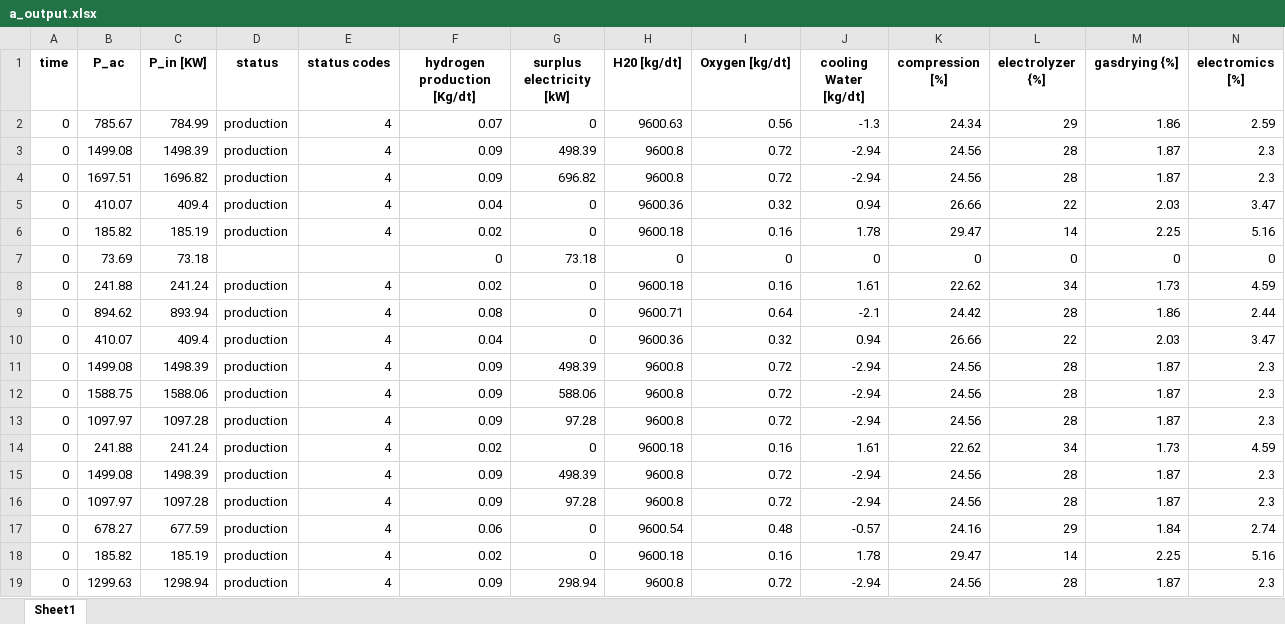
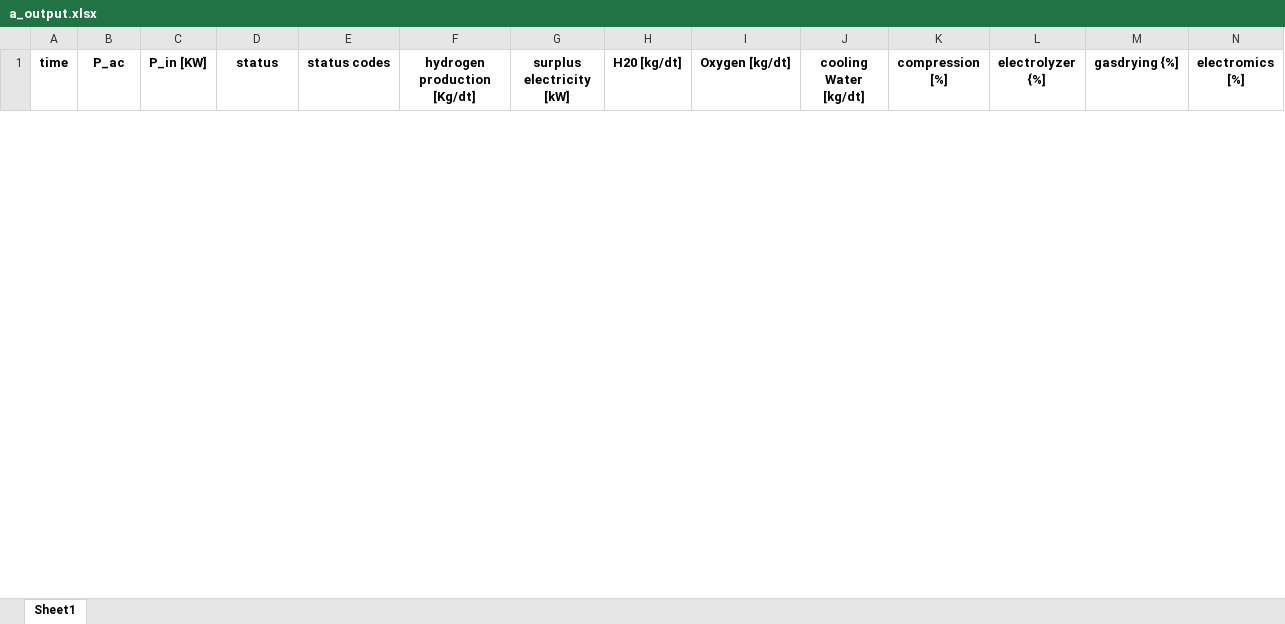
Before and after one commit to lilseigo/vpplib, an Excel workbook: vpplib/a_output.xlsx, sheet Sheet1, drawn as a sheet; only a part is shown; values as stored, in another font and other column widths than the file's, no borders; removed rows and columns are numbered as before the commit, all else as after; rows hold the shown columns only; the diff covers the shown part only; the diff names each change by its address in the sheet, - before the commit and + after, or states it on an @@ line.

```diff
--- a/vpplib/a_output.xlsx (sheet Sheet1)
+++ b/vpplib/a_output.xlsx (sheet Sheet1)
-row 2: 0 | 785.67 | 784.99 | production | 4 | 0.07 | 0 | 9600.63 | 0.56 | -1.3 | 24.34 | 29 | 1.86 | 2.59
-row 3: 0 | 1499.08 | 1498.39 | production | 4 | 0.09 | 498.39 | 9600.8 | 0.72 | -2.94 | 24.56 | 28 | 1.87 | 2.3
-row 4: 0 | 1697.51 | 1696.82 | production | 4 | 0.09 | 696.82 | 9600.8 | 0.72 | -2.94 | 24.56 | 28 | 1.87 | 2.3
-row 5: 0 | 410.07 | 409.4 | production | 4 | 0.04 | 0 | 9600.36 | 0.32 | 0.94 | 26.66 | 22 | 2.03 | 3.47
-row 6: 0 | 185.82 | 185.19 | production | 4 | 0.02 | 0 | 9600.18 | 0.16 | 1.78 | 29.47 | 14 | 2.25 | 5.16
-row 7: 0 | 73.69 | 73.18 |  |  | 0 | 73.18 | 0 | 0 | 0 | 0 | 0 | 0 | 0
-row 8: 0 | 241.88 | 241.24 | production | 4 | 0.02 | 0 | 9600.18 | 0.16 | 1.61 | 22.62 | 34 | 1.73 | 4.59
-row 9: 0 | 894.62 | 893.94 | production | 4 | 0.08 | 0 | 9600.71 | 0.64 | -2.1 | 24.42 | 28 | 1.86 | 2.44
-row 10: 0 | 410.07 | 409.4 | production | 4 | 0.04 | 0 | 9600.36 | 0.32 | 0.94 | 26.66 | 22 | 2.03 | 3.47
-row 11: 0 | 1499.08 | 1498.39 | production | 4 | 0.09 | 498.39 | 9600.8 | 0.72 | -2.94 | 24.56 | 28 | 1.87 | 2.3
-row 12: 0 | 1588.75 | 1588.06 | production | 4 | 0.09 | 588.06 | 9600.8 | 0.72 | -2.94 | 24.56 | 28 | 1.87 | 2.3
-row 13: 0 | 1097.97 | 1097.28 | production | 4 | 0.09 | 97.28 | 9600.8 | 0.72 | -2.94 | 24.56 | 28 | 1.87 | 2.3
-row 14: 0 | 241.88 | 241.24 | production | 4 | 0.02 | 0 | 9600.18 | 0.16 | 1.61 | 22.62 | 34 | 1.73 | 4.59
-row 15: 0 | 1499.08 | 1498.39 | production | 4 | 0.09 | 498.39 | 9600.8 | 0.72 | -2.94 | 24.56 | 28 | 1.87 | 2.3
-row 16: 0 | 1097.97 | 1097.28 | production | 4 | 0.09 | 97.28 | 9600.8 | 0.72 | -2.94 | 24.56 | 28 | 1.87 | 2.3
-row 17: 0 | 678.27 | 677.59 | production | 4 | 0.06 | 0 | 9600.54 | 0.48 | -0.57 | 24.16 | 29 | 1.84 | 2.74
-row 18: 0 | 185.82 | 185.19 | production | 4 | 0.02 | 0 | 9600.18 | 0.16 | 1.78 | 29.47 | 14 | 2.25 | 5.16
-row 19: 0 | 1299.63 | 1298.94 | production | 4 | 0.09 | 298.94 | 9600.8 | 0.72 | -2.94 | 24.56 | 28 | 1.87 | 2.3
```
Also changed, not shown: 20 added rows and 2 removed rows elsewhere in this sheet, 2 other files.
